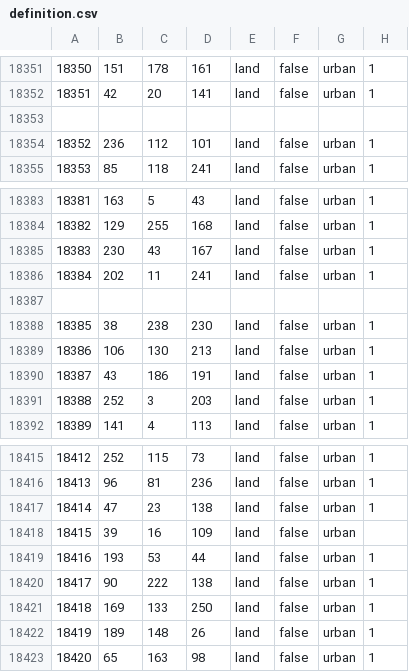
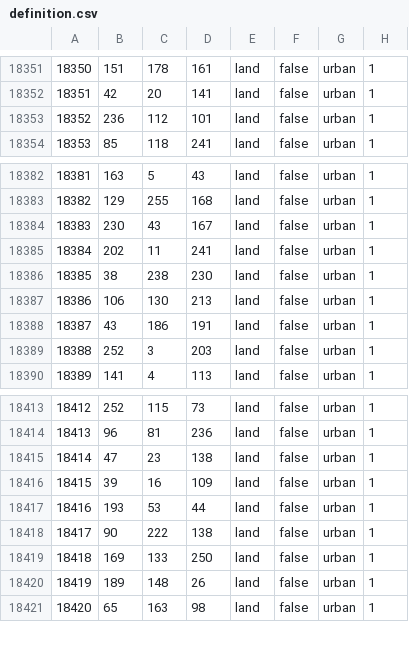
Before and after one commit to East-Showdown/East-Showdown, a CSV file: map/definition.csv, drawn as a sheet; only a part is shown, gaps mark what is left out.

Commit message:
Подправил пустые строки и параметры в definition.csv

```diff
--- a/map/definition.csv
+++ b/map/definition.csv
@@ -18352,3 +18352,2 @@
 18351;42;20;141;land;false;urban;1
-
 18352;236;112;101;land;false;urban;1
@@ -18386,3 +18385,2 @@
 18384;202;11;241;land;false;urban;1
-
 18385;38;238;230;land;false;urban;1
@@ -18417,3 +18415,3 @@
 18414;47;23;138;land;false;urban;1
-18415;39;16;109;land;false;urban;
+18415;39;16;109;land;false;urban;1
 18416;193;53;44;land;false;urban;1
```
